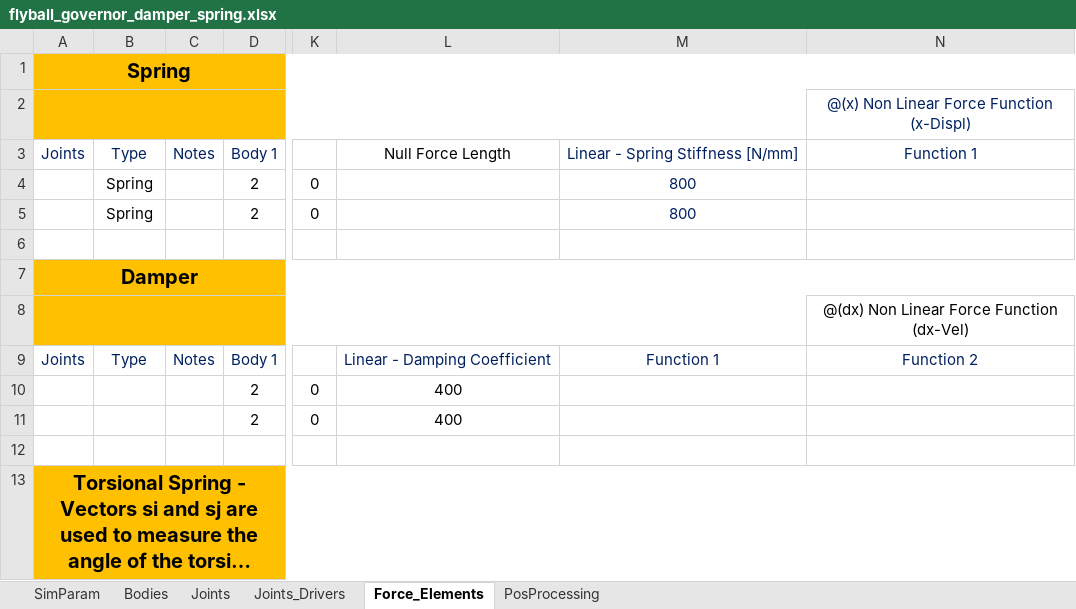
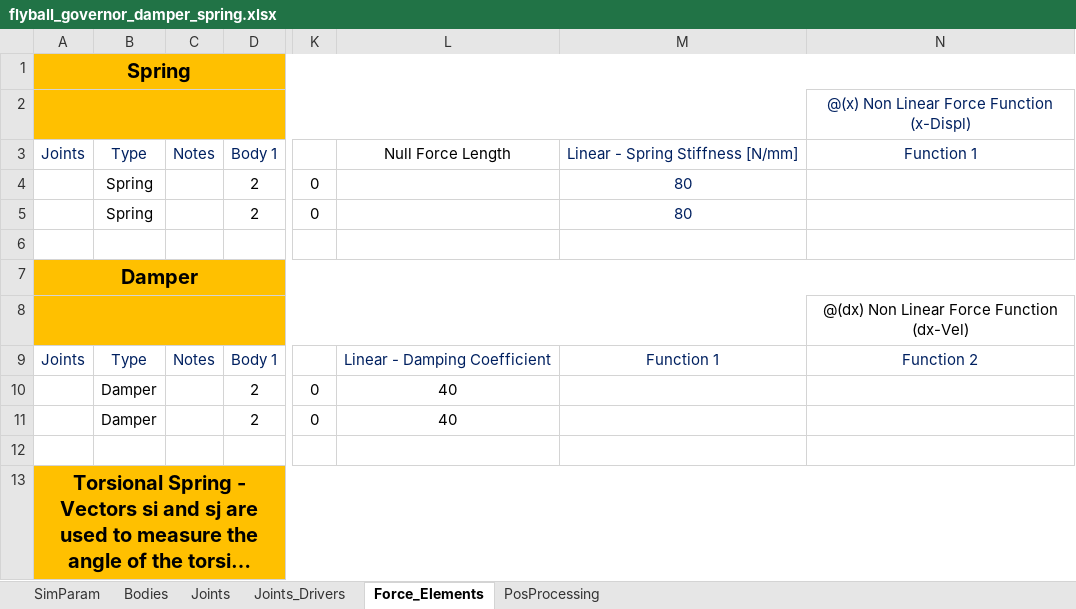
Before and after one commit to TiagoMSCarvalho/Multibody-System-Thesis-Software, an Excel workbook: mbs-EP-v.1.0.1/Excel Files/flyball_governor_damper_spring.xlsx, sheet Force_Elements, drawn as a sheet; only a part is shown, gaps mark what is left out; long unchanged cells end in …; values as stored, in another font and other column widths than the file's, no borders; the diff names each change by its address in the sheet, - before the commit and + after, or states it on an @@ line.

```diff
--- a/mbs-EP-v.1.0.1/Excel Files/flyball_governor_damper_spring.xlsx (sheet Force_Elements)
+++ b/mbs-EP-v.1.0.1/Excel Files/flyball_governor_damper_spring.xlsx (sheet Force_Elements)
-M4:M5: 800
+M4:M5: 80
-B10:B11: (empty)
+B10:B11: Damper
-L10:L11: 400
+L10:L11: 40
```
Also changed, not shown: sheet Joints, sheet SimParam, sheet Bodies, mbs-EP-v.1.0.0/Excel Files/flyball_governor/flyball_governor_gravity_damper.xlsx, mbs-EP-v.1.0.0/Excel Files/flyball_governor/flyball_governor_gravity_spring_damper.xlsx, 9 other files.
